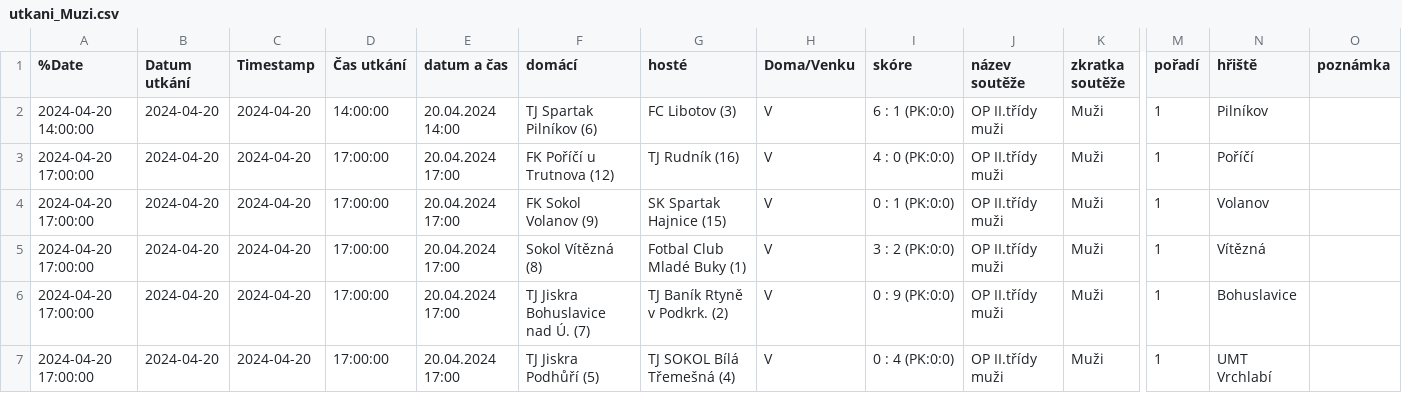
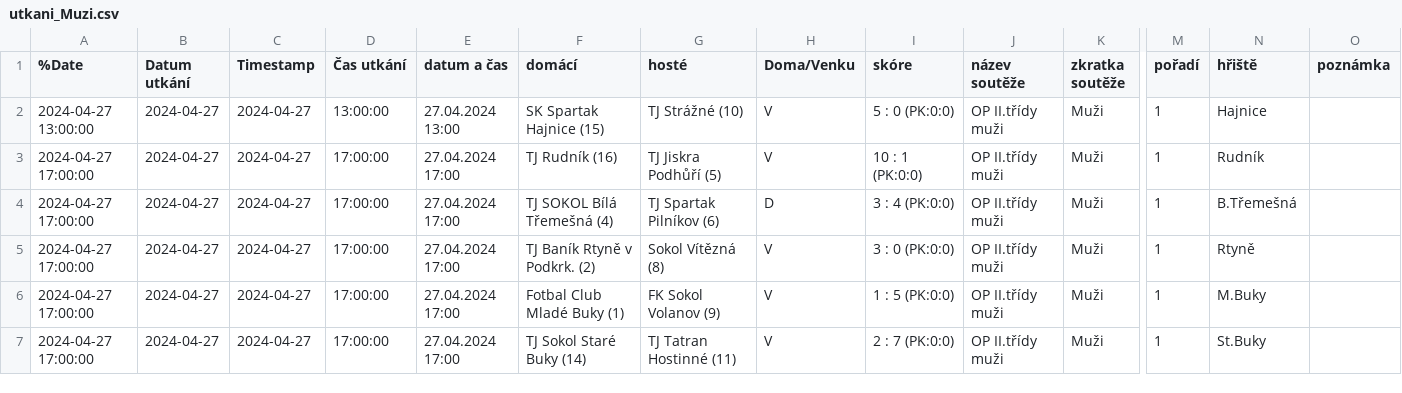
Before and after one commit to MustafaHadzi/bt_matches, a CSV file: utkani_Muzi.csv, drawn as a sheet; only a part is shown, gaps mark what is left out; the diff covers the shown part only; the diff names each change by its address in the sheet, - before the commit and + after, or states it on an @@ line.

Commit message:
Committing file utkani_Muzi.csv

```diff
--- a/utkani_Muzi.csv
+++ b/utkani_Muzi.csv
-A2 (%Date): 2024-04-20 14:00:00
+A2 (%Date): 2024-04-27 13:00:00
-B2:B7 (Datum utkání): 2024-04-20
+B2:B7 (Datum utkání): 2024-04-27
-C2:C7 (Timestamp): 2024-04-20
+C2:C7 (Timestamp): 2024-04-27
-D2 (Čas utkání): 14:00:00
+D2 (Čas utkání): 13:00:00
-E2 (datum a čas): 20.04.2024 14:00
+E2 (datum a čas): 27.04.2024 13:00
-F2 (domácí): TJ Spartak Pilníkov (6)
+F2 (domácí): SK Spartak Hajnice (15)
-G2 (hosté): FC Libotov (3)
+G2 (hosté): TJ Strážné (10)
-I2 (skóre): 6 : 1 (PK:0:0)
+I2 (skóre): 5 : 0 (PK:0:0)
-N2 (hřiště): Pilníkov
+N2 (hřiště): Hajnice
-A3:A7 (%Date): 2024-04-20 17:00:00
+A3:A7 (%Date): 2024-04-27 17:00:00
-E3:E7 (datum a čas): 20.04.2024 17:00
+E3:E7 (datum a čas): 27.04.2024 17:00
-F3 (domácí): FK Poříčí u Trutnova (12)
+F3 (domácí): TJ Rudník (16)
-G3 (hosté): TJ Rudník (16)
+G3 (hosté): TJ Jiskra Podhůří (5)
-I3 (skóre): 4 : 0 (PK:0:0)
+I3 (skóre): 10 : 1 (PK:0:0)
-N3 (hřiště): Poříčí
+N3 (hřiště): Rudník
-F4 (domácí): FK Sokol Volanov (9)
+F4 (domácí): TJ SOKOL Bílá Třemešná (4)
-G4 (hosté): SK Spartak Hajnice (15)
+G4 (hosté): TJ Spartak Pilníkov (6)
-H4 (Doma/Venku): V
+H4 (Doma/Venku): D
-I4 (skóre): 0 : 1 (PK:0:0)
+I4 (skóre): 3 : 4 (PK:0:0)
-N4 (hřiště): Volanov
+N4 (hřiště): B.Třemešná
-F5 (domácí): Sokol Vítězná (8)
+F5 (domácí): TJ Baník Rtyně v Podkrk. (2)
-G5 (hosté): Fotbal Club Mladé Buky (1)
+G5 (hosté): Sokol Vítězná (8)
-I5 (skóre): 3 : 2 (PK:0:0)
+I5 (skóre): 3 : 0 (PK:0:0)
-N5 (hřiště): Vítězná
+N5 (hřiště): Rtyně
-F6 (domácí): TJ Jiskra Bohuslavice nad Ú. (7)
+F6 (domácí): Fotbal Club Mladé Buky (1)
-G6 (hosté): TJ Baník Rtyně v Podkrk. (2)
+G6 (hosté): FK Sokol Volanov (9)
-I6 (skóre): 0 : 9 (PK:0:0)
+I6 (skóre): 1 : 5 (PK:0:0)
-N6 (hřiště): Bohuslavice
+N6 (hřiště): M.Buky
-F7 (domácí): TJ Jiskra Podhůří (5)
+F7 (domácí): TJ Sokol Staré Buky (14)
-G7 (hosté): TJ SOKOL Bílá Třemešná (4)
+G7 (hosté): TJ Tatran Hostinné (11)
-I7 (skóre): 0 : 4 (PK:0:0)
+I7 (skóre): 2 : 7 (PK:0:0)
-N7 (hřiště): UMT Vrchlabí
+N7 (hřiště): St.Buky
```
Also changed, not shown: 17 edited cells elsewhere in this file.
